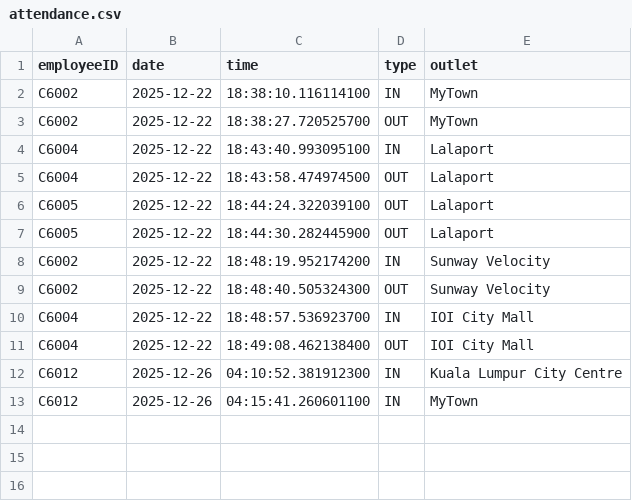
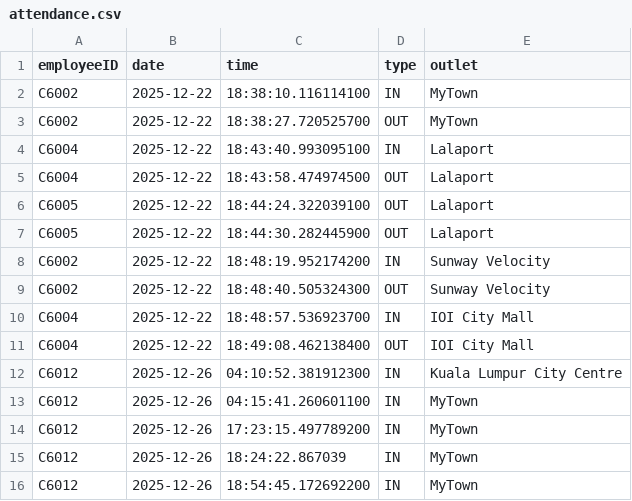
Before and after one commit to WongYitCheng/FOP-Assignment, a CSV file: attendance.csv, drawn as a sheet.

```diff
--- a/attendance.csv
+++ b/attendance.csv
@@ -13 +13,4 @@ C6012,2025-12-26,04:10:52.381912300,IN,Kuala Lumpur City Centre
 C6012,2025-12-26,04:15:41.260601100,IN,MyTown
+C6012,2025-12-26,17:23:15.497789200,IN,MyTown
+C6012,2025-12-26,18:24:22.867039,IN,MyTown
+C6012,2025-12-26,18:54:45.172692200,IN,MyTown
```
Also changed, not shown: model.csv, 9 other files.
